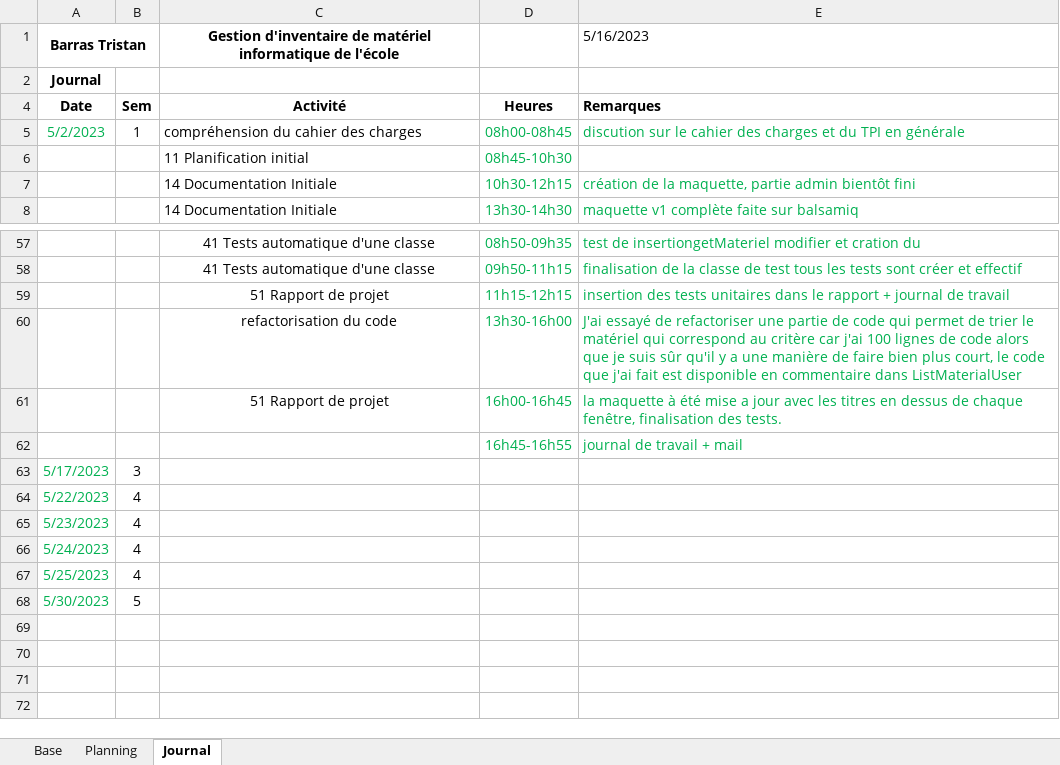
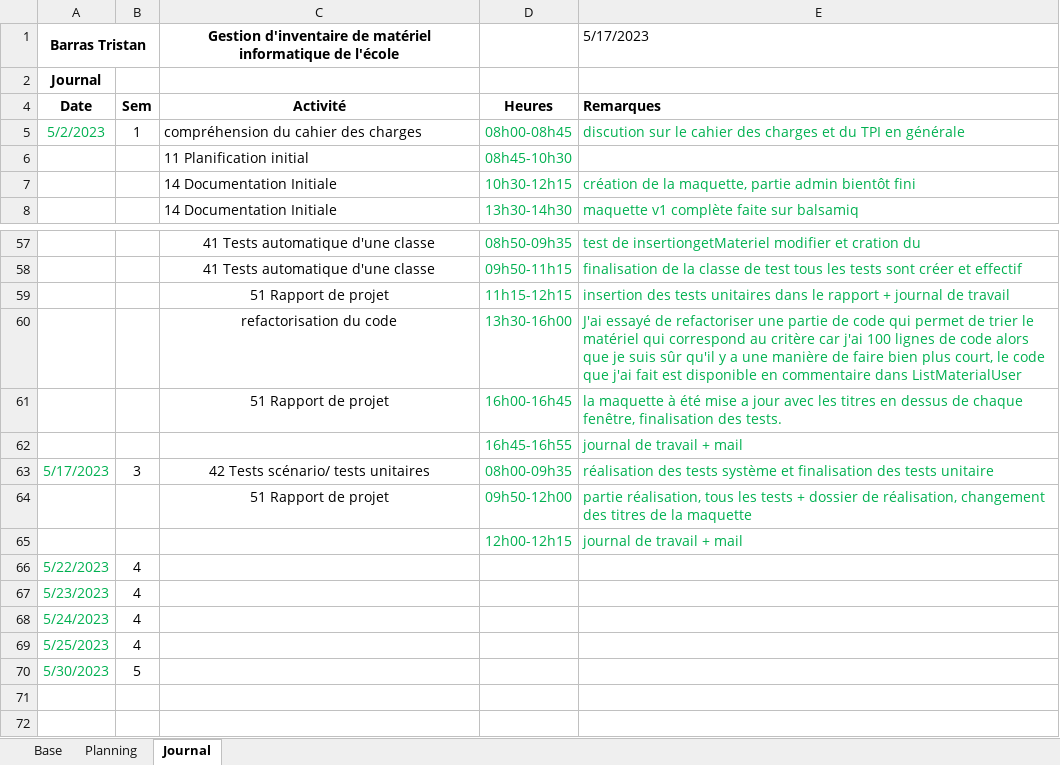
Before and after one commit to Tristan1403/GestionInventaireInformatiqueTPI, an Excel workbook: documentation/planificationInitial.xlsm, sheet Journal, drawn as a sheet; only a part is shown, gaps mark what is left out; the shorter side is filled out with more unchanged rows; values as stored, in another font and other column widths than the file's, no borders; charts and pictures not drawn; the diff names each change by its address in the sheet, - before the commit and + after, or states it on an @@ line.

Commit message:
test finis + insérer dans la doc, maquette

```diff
--- a/documentation/planificationInitial.xlsm (sheet Journal)
+++ b/documentation/planificationInitial.xlsm (sheet Journal)
-E1: 5/16/2023
+E1: 5/17/2023
-C63: (empty)
+C63: 42 Tests scénario/ tests unitaires
-D63: (empty)
+D63: 08h00-09h35
-E63: (empty)
+E63: réalisation des tests système et finalisation des tests unitaire
+row 64:  |  | 51 Rapport de projet | 09h50-12h00 | partie réalisation, tous les tests + dossier de réalisation, changement des titres de la maquette
+row 65:  |  |  | 12h00-12h15 | journal de travail + mail
```
Also changed, not shown: formulas that keep their value, 5 other files.
